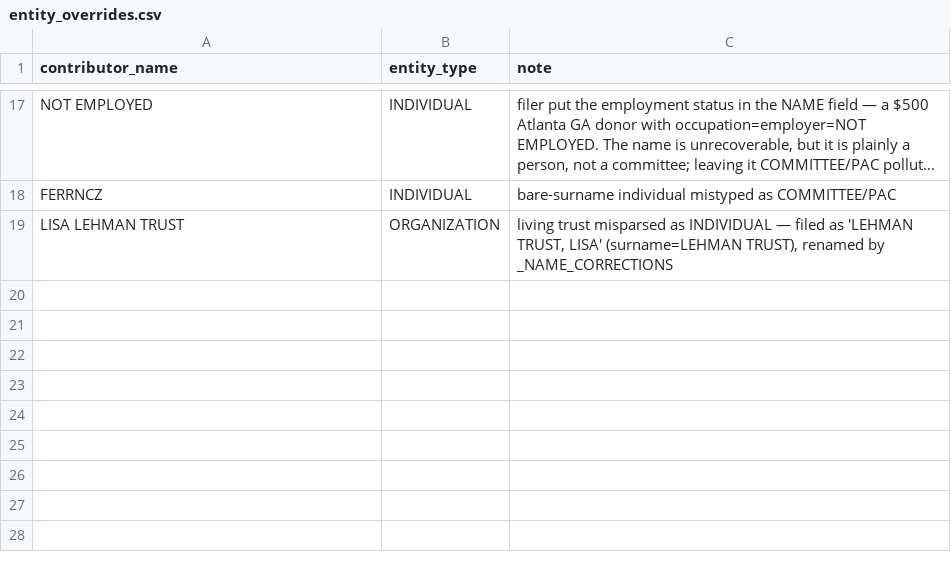
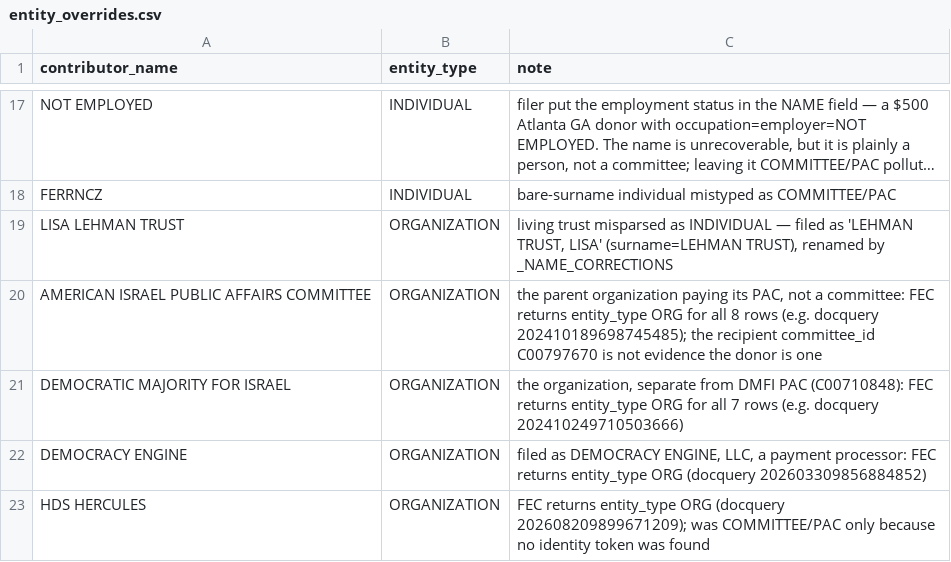
Before and after one commit to tareeqemad/fec-pipeline, a CSV file: data/database/entity_overrides.csv, drawn as a sheet; only a part is shown, gaps mark what is left out; long unchanged cells end in ….

Commit message:
AIPAC, DMFI, Democracy Engine and HDS Hercules are organizations
FEC returns entity_type ORG for all 21 of their filings (checked against
the filings themselves, e.g. docquery 202410189698745485 for AIPAC's
$11M), but the clean defaulted them to COMMITTEE/PAC: COMMITTEE is in
AIPAC's name, the LLC in DEMOCRACY ENGINE, LLC did not outweigh the
earlier political default, and HDS HERCULES had no identity token at all.
The recipient committee (C00797670 AIPAC PAC, C00710848 DMFI PAC) is not
evidence that the payer is a committee: AIPAC and DMFI are the parent
organizations paying their PACs.

entity_overrides.csv lists the four names with their FEC source;
identity_cases.py checks each stays ORGANIZATION.

Replay: 21 rows change (entity_type, category, and DEMOCRACY ENGINE LLC
keeps its filed LLC); donor keys and amounts unchanged. COMMITTEE/PAC:
102,047 rows, $8,085,032.08; ORGANIZATION: 282 rows, $76,118,916.38.

```diff
--- a/data/database/entity_overrides.csv
+++ b/data/database/entity_overrides.csv
@@ -19 +19,5 @@ contributor_name,entity_type,note
 "LISA LEHMAN TRUST",ORGANIZATION,"living trust misparsed as INDIVIDUAL — filed as 'LEHMAN TRUST, LISA' (surname=LEHMAN TRUST), renamed by _NAME_CORRECTIONS"
+"AMERICAN ISRAEL PUBLIC AFFAIRS COMMITTEE",ORGANIZATION,"the parent organization paying its PAC, not a committee: FEC returns entity_type ORG for all 8 rows (e.g. docquery 202410189698745485); the recipient committee_id C00797670 is not evidence the donor is one"
+"DEMOCRATIC MAJORITY FOR ISRAEL",ORGANIZATION,"the organization, separate from DMFI PAC (C00710848): FEC returns entity_type ORG for all 7 rows (e.g. docquery 202410249710503666)"
+"DEMOCRACY ENGINE",ORGANIZATION,"filed as DEMOCRACY ENGINE, LLC, a payment processor: FEC returns entity_type ORG (docquery 202603309856884852)"
+"HDS HERCULES",ORGANIZATION,"FEC returns entity_type ORG (docquery 202608209899671209); was COMMITTEE/PAC only because no identity token was found"
```
Also changed, not shown: 1 other file.
